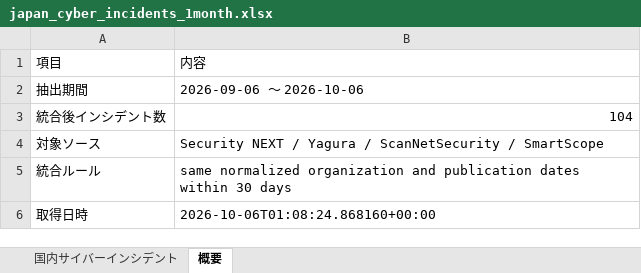
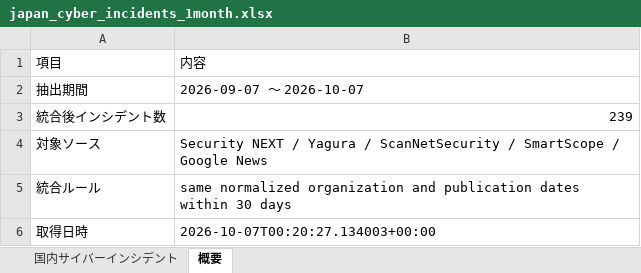
Before and after one commit to keitasatoh0801-alt/ransomlook-mcp, an Excel workbook: japan_cyber_incidents_1month.xlsx, sheet 概要, drawn as a sheet; values as stored, in another font and other column widths than the file's, no borders; the diff names each change by its address in the sheet, - before the commit and + after, or states it on an @@ line.

```diff
--- a/japan_cyber_incidents_1month.xlsx (sheet 概要)
+++ b/japan_cyber_incidents_1month.xlsx (sheet 概要)
-B2: 2026-09-06 ～ 2026-10-06
+B2: 2026-09-07 ～ 2026-10-07
-B3: 104
+B3: 239
-B4: …/ SmartScope
+B4: …/ SmartScope / Google News
-B6: 2026-10-06T01:08:24.868160+00:00
+B6: 2026-10-07T00:20:27.134003+00:00
```
Also changed, not shown: sheet 国内サイバーインシデント, 2 other files.
